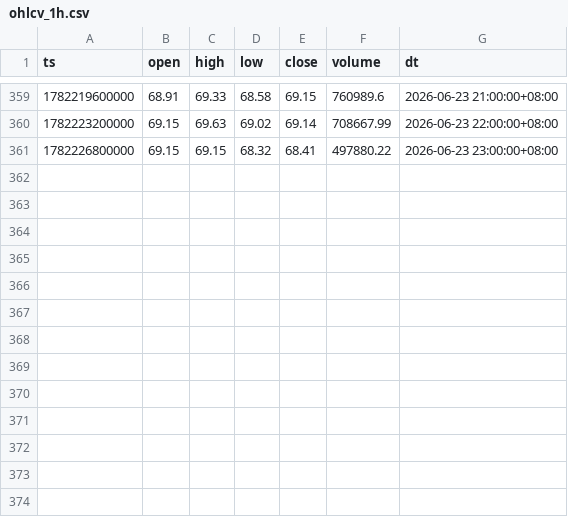
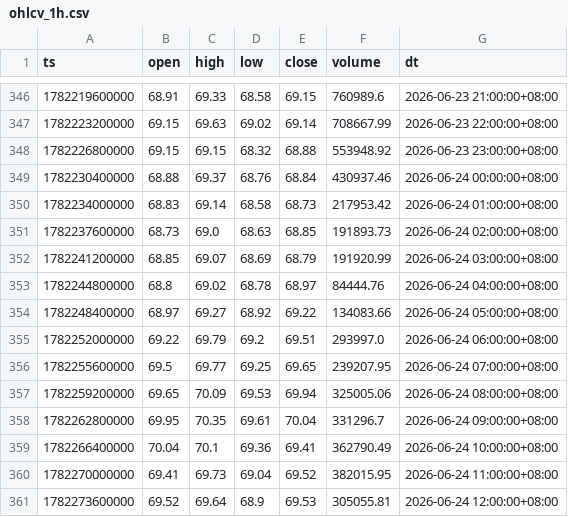
Before and after one commit to jabine9966/project, a CSV file: data/ohlcv_1h.csv, drawn as a sheet; only a part is shown, gaps mark what is left out; the diff covers the shown part only.

```diff
--- a/data/ohlcv_1h.csv
+++ b/data/ohlcv_1h.csv
@@ -360,2 +347,15 @@ ts,open,high,low,close,volume,dt
 1782223200000,69.15,69.63,69.02,69.14,708667.99,2026-06-23 22:00:00+08:00
-1782226800000,69.15,69.15,68.32,68.41,497880.22,2026-06-23 23:00:00+08:00
+1782226800000,69.15,69.15,68.32,68.88,553948.92,2026-06-23 23:00:00+08:00
+1782230400000,68.88,69.37,68.76,68.84,430937.46,2026-06-24 00:00:00+08:00
+1782234000000,68.83,69.14,68.58,68.73,217953.42,2026-06-24 01:00:00+08:00
+1782237600000,68.73,69.0,68.63,68.85,191893.73,2026-06-24 02:00:00+08:00
+1782241200000,68.85,69.07,68.69,68.79,191920.99,2026-06-24 03:00:00+08:00
+1782244800000,68.8,69.02,68.78,68.97,84444.76,2026-06-24 04:00:00+08:00
+1782248400000,68.97,69.27,68.92,69.22,134083.66,2026-06-24 05:00:00+08:00
+1782252000000,69.22,69.79,69.2,69.51,293997.0,2026-06-24 06:00:00+08:00
+1782255600000,69.5,69.77,69.25,69.65,239207.95,2026-06-24 07:00:00+08:00
+1782259200000,69.65,70.09,69.53,69.94,325005.06,2026-06-24 08:00:00+08:00
+1782262800000,69.95,70.35,69.61,70.04,331296.7,2026-06-24 09:00:00+08:00
+1782266400000,70.04,70.1,69.36,69.41,362790.49,2026-06-24 10:00:00+08:00
+1782270000000,69.41,69.73,69.04,69.52,382015.95,2026-06-24 11:00:00+08:00
+1782273600000,69.52,69.64,68.9,69.53,305055.81,2026-06-24 12:00:00+08:00
```
Also changed, not shown: 13 removed rows elsewhere in this file, data/ohlcv_15m.csv, data/ohlcv_2h.csv, 13 other files.
